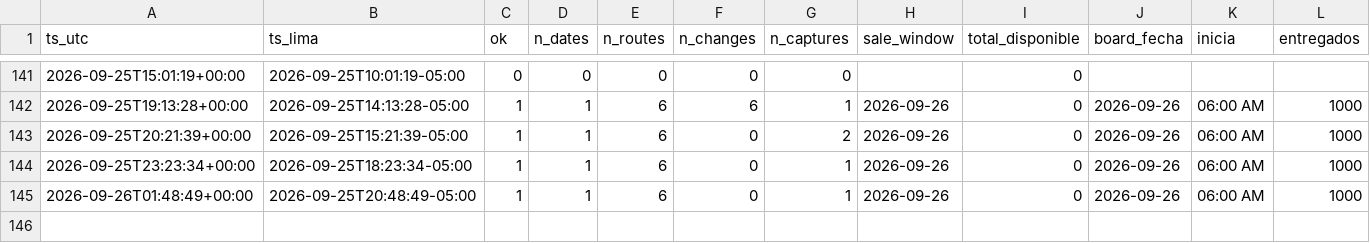
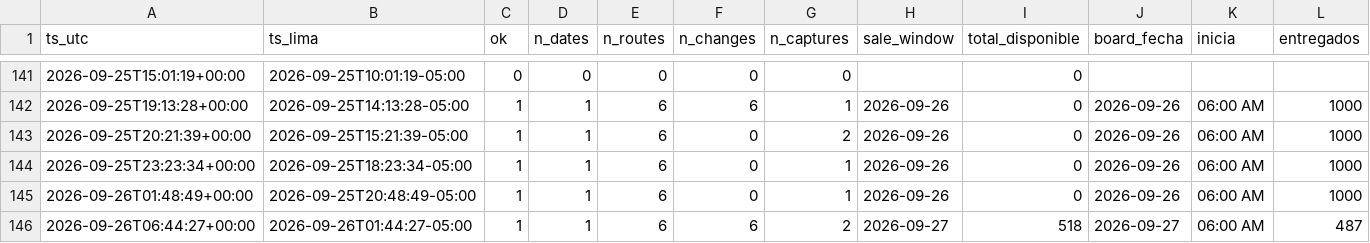
Before and after one commit to kofikid4/machupicchu-live-tracker, a CSV file: data/runs.csv, drawn as a sheet; only a part is shown, gaps mark what is left out; rows hold the shown columns only; the diff names each change by its address in the sheet, - before the commit and + after, or states it on an @@ line.

```diff
--- a/data/runs.csv
+++ b/data/runs.csv
+row 146: 2026-09-26T06:44:27+00:00 | 2026-09-26T01:44:27-05:00 | 1 | 1 | 6 | 6 | 2 | 2026-09-27 | 518 | 2026-09-27 | 06:00 AM | 487
```
Also changed, not shown: data/observations/2026-09.csv, 2 other files.
